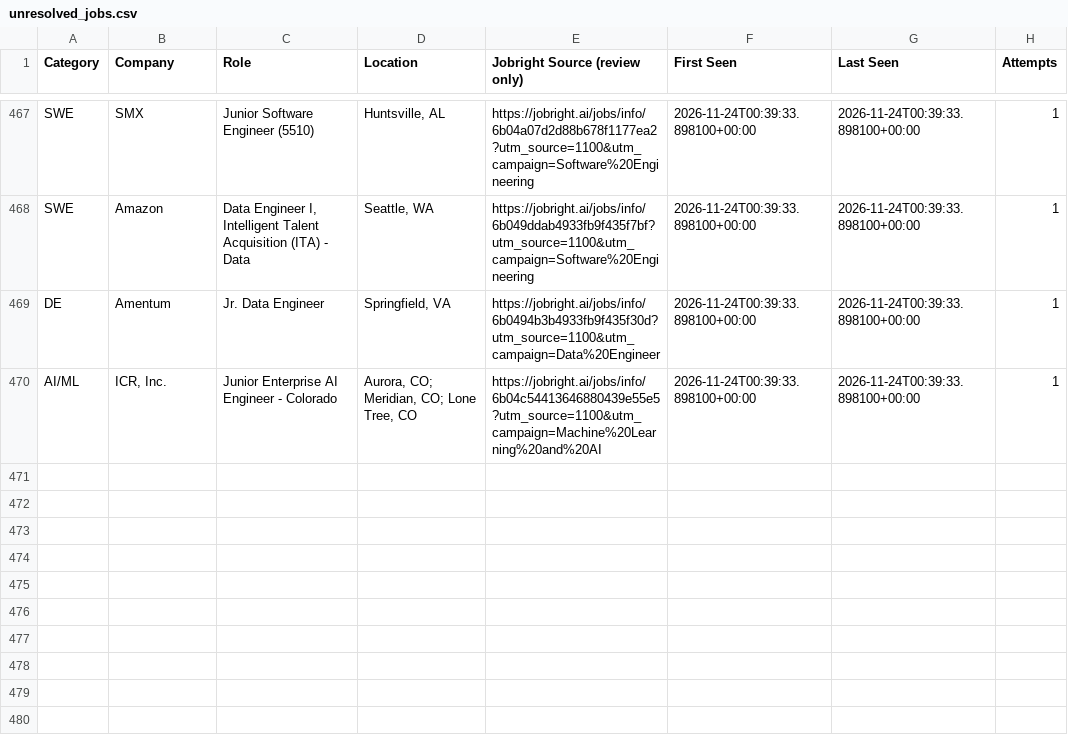
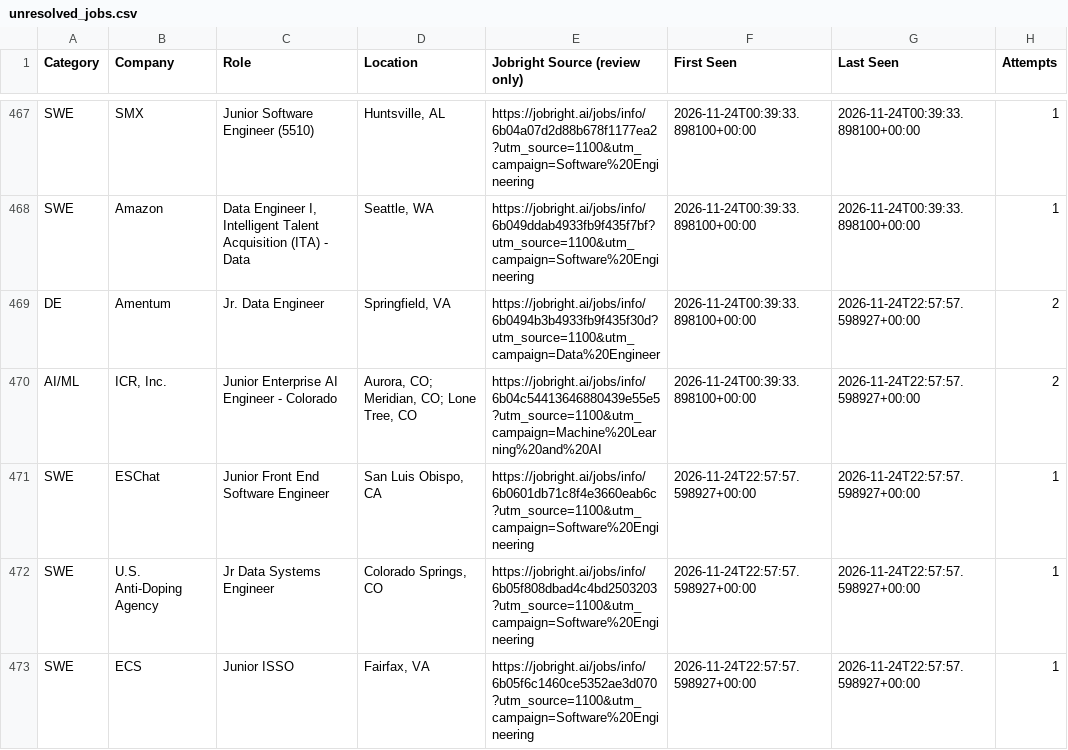
Before and after one commit to HarshithM834/New-Grad-Daily-Job-Scraper, a CSV file: unresolved_jobs.csv, drawn as a sheet; only a part is shown, gaps mark what is left out; the diff covers the shown part only.

```diff
--- a/unresolved_jobs.csv
+++ b/unresolved_jobs.csv
@@ -468,3 +468,6 @@ SWE,SMX,Junior Software Engineer (5510),"Huntsville, AL",https://jobright.ai/job
 SWE,Amazon,"Data Engineer I, Intelligent Talent Acquisition (ITA) - Data","Seattle, WA",https://jobright.ai/jobs/info/6b049ddab4933fb9f435f7bf?utm_source=1100&utm_campaign=Software%20Engineering,2026-11-24T00:39:33.898100+00:00,2026-11-24T00:39:33.898100+00:00,1
-DE,Amentum,Jr. Data Engineer,"Springfield, VA",https://jobright.ai/jobs/info/6b0494b3b4933fb9f435f30d?utm_source=1100&utm_campaign=Data%20Engineer,2026-11-24T00:39:33.898100+00:00,2026-11-24T00:39:33.898100+00:00,1
-AI/ML,"ICR, Inc.",Junior Enterprise AI Engineer - Colorado,"Aurora, CO; Meridian, CO; Lone Tree, CO",https://jobright.ai/jobs/info/6b04c54413646880439e55e5?utm_source=1100&utm_campaign=Machine%20Learning%20and%20AI,2026-11-24T00:39:33.898100+00:00,2026-11-24T00:39:33.898100+00:00,1
+DE,Amentum,Jr. Data Engineer,"Springfield, VA",https://jobright.ai/jobs/info/6b0494b3b4933fb9f435f30d?utm_source=1100&utm_campaign=Data%20Engineer,2026-11-24T00:39:33.898100+00:00,2026-11-24T22:57:57.598927+00:00,2
+AI/ML,"ICR, Inc.",Junior Enterprise AI Engineer - Colorado,"Aurora, CO; Meridian, CO; Lone Tree, CO",https://jobright.ai/jobs/info/6b04c54413646880439e55e5?utm_source=1100&utm_campaign=Machine%20Learning%20and%20AI,2026-11-24T00:39:33.898100+00:00,2026-11-24T22:57:57.598927+00:00,2
+SWE,ESChat,Junior Front End Software Engineer,"San Luis Obispo, CA",https://jobright.ai/jobs/info/6b0601db71c8f4e3660eab6c?utm_source=1100&utm_campaign=Software%20Engineering,2026-11-24T22:57:57.598927+00:00,2026-11-24T22:57:57.598927+00:00,1
+SWE,U.S. Anti-Doping Agency,Jr Data Systems Engineer,"Colorado Springs, CO",https://jobright.ai/jobs/info/6b05f808dbad4c4bd2503203?utm_source=1100&utm_campaign=Software%20Engineering,2026-11-24T22:57:57.598927+00:00,2026-11-24T22:57:57.598927+00:00,1
+SWE,ECS,Junior ISSO,"Fairfax, VA",https://jobright.ai/jobs/info/6b05f6c1460ce5352ae3d070?utm_source=1100&utm_campaign=Software%20Engineering,2026-11-24T22:57:57.598927+00:00,2026-11-24T22:57:57.598927+00:00,1
```
Also changed, not shown: 4 added rows and 28 edited cells elsewhere in this file, 3 other files.
